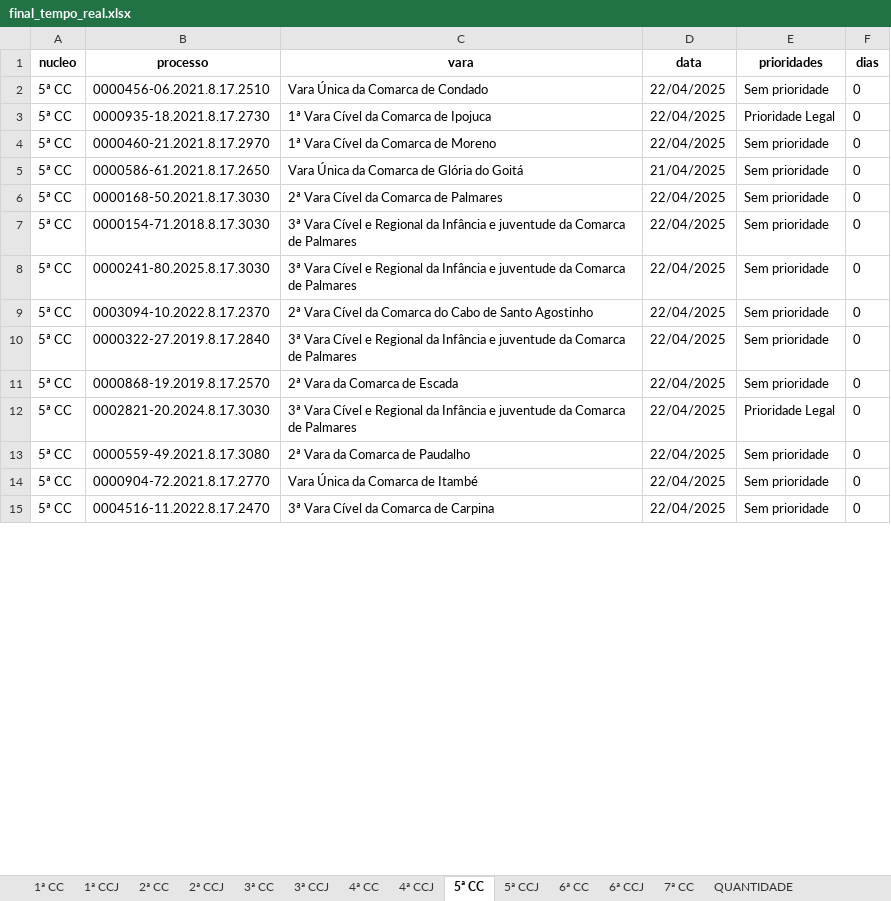
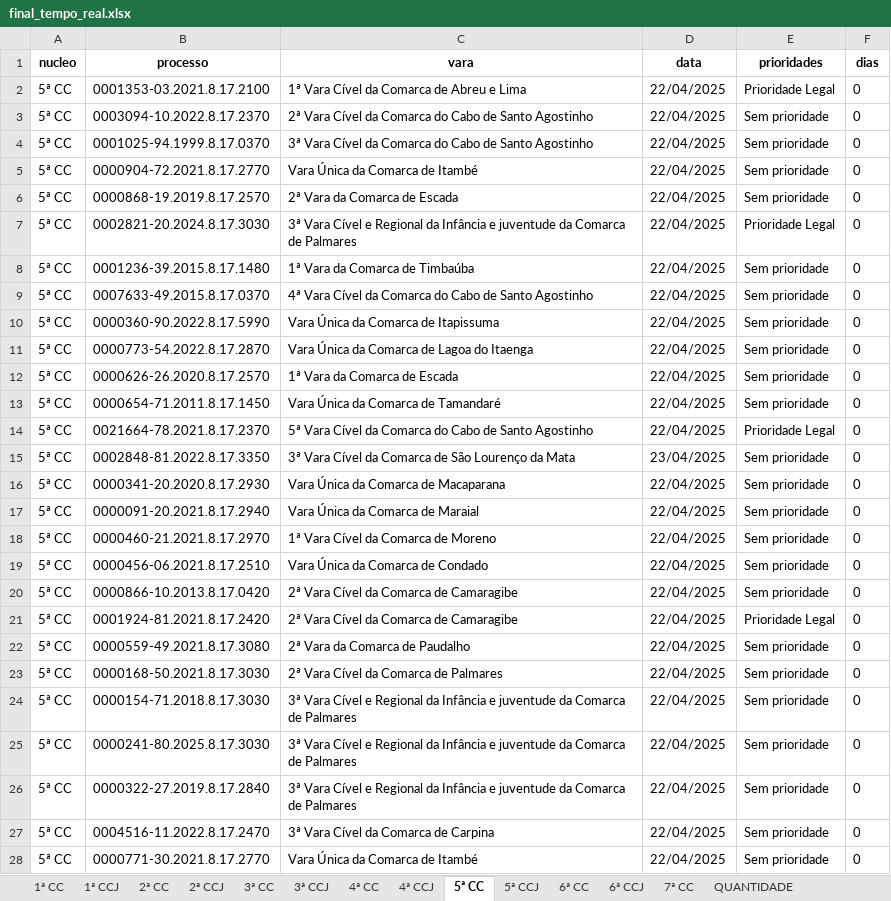
Before and after one commit to Fasri/analise_de, an Excel workbook: final_tempo_real.xlsx, sheet 5ª CC, drawn as a sheet; only a part is shown; values as stored, in another font and other column widths than the file's, no borders; removed rows and columns are numbered as before the commit, all else as after; the diff covers the shown part only; the diff names each change by its address in the sheet, - before the commit and + after, or states it on an @@ line.

```diff
--- a/final_tempo_real.xlsx (sheet 5ª CC)
+++ b/final_tempo_real.xlsx (sheet 5ª CC)
+row 2: 5ª CC | 0001353-03.2021.8.17.2100 | 1ª Vara Cível da Comarca de Abreu e Lima | 22/04/2025 | Prioridade Legal | 0
@@ row 9 moved to row 3: 5ª CC @@
+row 4: 5ª CC | 0001025-94.1999.8.17.0370 | 3ª Vara Cível da Comarca do Cabo de Santo Agostinho | 22/04/2025 | Sem prioridade | 0
@@ row 14 moved to row 5: 5ª CC @@
@@ row 11 moved to row 6: 5ª CC @@
@@ row 12 moved to row 7: 5ª CC @@
+row 8: 5ª CC | 0001236-39.2015.8.17.1480 | 1ª Vara da Comarca de Timbaúba | 22/04/2025 | Sem prioridade | 0
+row 9: 5ª CC | 0007633-49.2015.8.17.0370 | 4ª Vara Cível da Comarca do Cabo de Santo Agostinho | 22/04/2025 | Sem prioridade | 0
+row 10: 5ª CC | 0000360-90.2022.8.17.5990 | Vara Única da Comarca de Itapissuma | 22/04/2025 | Sem prioridade | 0
+row 11: 5ª CC | 0000773-54.2022.8.17.2870 | Vara Única da Comarca de Lagoa do Itaenga | 22/04/2025 | Sem prioridade | 0
+row 12: 5ª CC | 0000626-26.2020.8.17.2570 | 1ª Vara da Comarca de Escada | 22/04/2025 | Sem prioridade | 0
+row 13: 5ª CC | 0000654-71.2011.8.17.1450 | Vara Única da Comarca de Tamandaré | 22/04/2025 | Sem prioridade | 0
+row 14: 5ª CC | 0021664-78.2021.8.17.2370 | 5ª Vara Cível da Comarca do Cabo de Santo Agostinho | 22/04/2025 | Prioridade Legal | 0
+row 15: 5ª CC | 0002848-81.2022.8.17.3350 | 3ª Vara Cível da Comarca de São Lourenço da Mata | 23/04/2025 | Sem prioridade | 0
@@ row 30 moved to row 16: 5ª CC @@
+row 17: 5ª CC | 0000091-20.2021.8.17.2940 | Vara Única da Comarca de Maraial | 22/04/2025 | Sem prioridade | 0
@@ row 4 moved to row 18: 5ª CC @@
-row 3: 5ª CC | 0000935-18.2021.8.17.2730 | 1ª Vara Cível da Comarca de Ipojuca | 22/04/2025 | Prioridade Legal | 0
+row 20: 5ª CC | 0000866-10.2013.8.17.0420 | 2ª Vara Cível da Comarca de Camaragibe | 22/04/2025 | Sem prioridade | 0
+row 21: 5ª CC | 0001924-81.2021.8.17.2420 | 2ª Vara Cível da Comarca de Camaragibe | 22/04/2025 | Prioridade Legal | 0
-B22 (processo): 0000586-61.2021.8.17.2650
+B22 (processo): 0000559-49.2021.8.17.3080
-C22 (vara): Vara Única da Comarca de Glória do Goitá
+C22 (vara): 2ª Vara da Comarca de Paudalho
-D22 (data): 21/04/2025
+D22 (data): 22/04/2025
-row 13: 5ª CC | 0000559-49.2021.8.17.3080 | 2ª Vara da Comarca de Paudalho | 22/04/2025 | Sem prioridade | 0
+row 28: 5ª CC | 0000771-30.2021.8.17.2770 | Vara Única da Comarca de Itambé | 22/04/2025 | Sem prioridade | 0
```
Also changed, not shown: 87 added rows, 79 removed rows, 56 moved rows and 258 edited cells elsewhere in this sheet, sheet 1ª CC, sheet CONSOLIDADO, sheet 6ª CC, sheet 2ª CC, sheet 3ª CC, sheet 7ª CC, 8 more sheets, data/final_tempo_real.xlsx.
